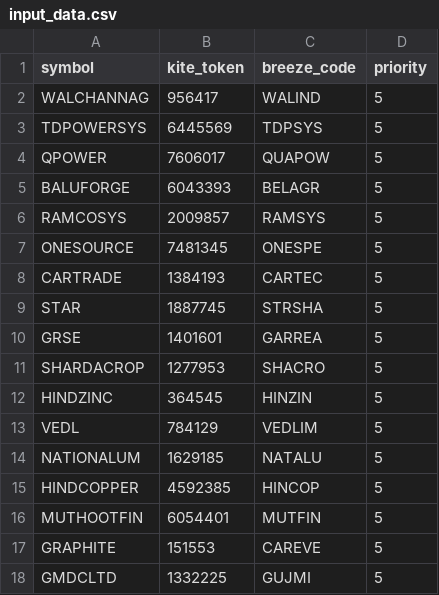
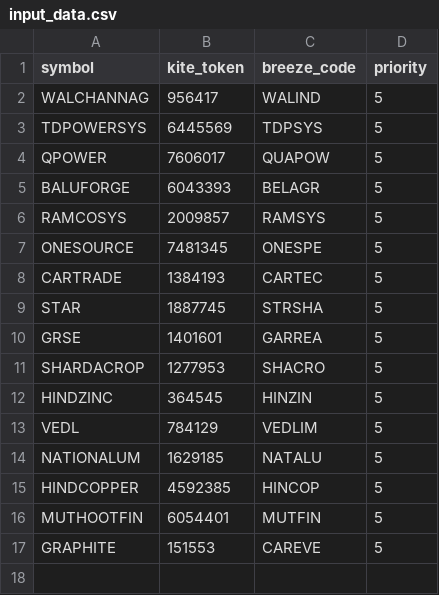
Before and after one commit to sathish-nallamuthu/csv-publisher, a CSV file: input_data.csv, drawn as a sheet; the diff names each change by its address in the sheet, - before the commit and + after, or states it on an @@ line.

Commit message:
auto update csv

```diff
--- a/input_data.csv
+++ b/input_data.csv
-row 18: GMDCLTD | 1332225 | GUJMI | 5
```
